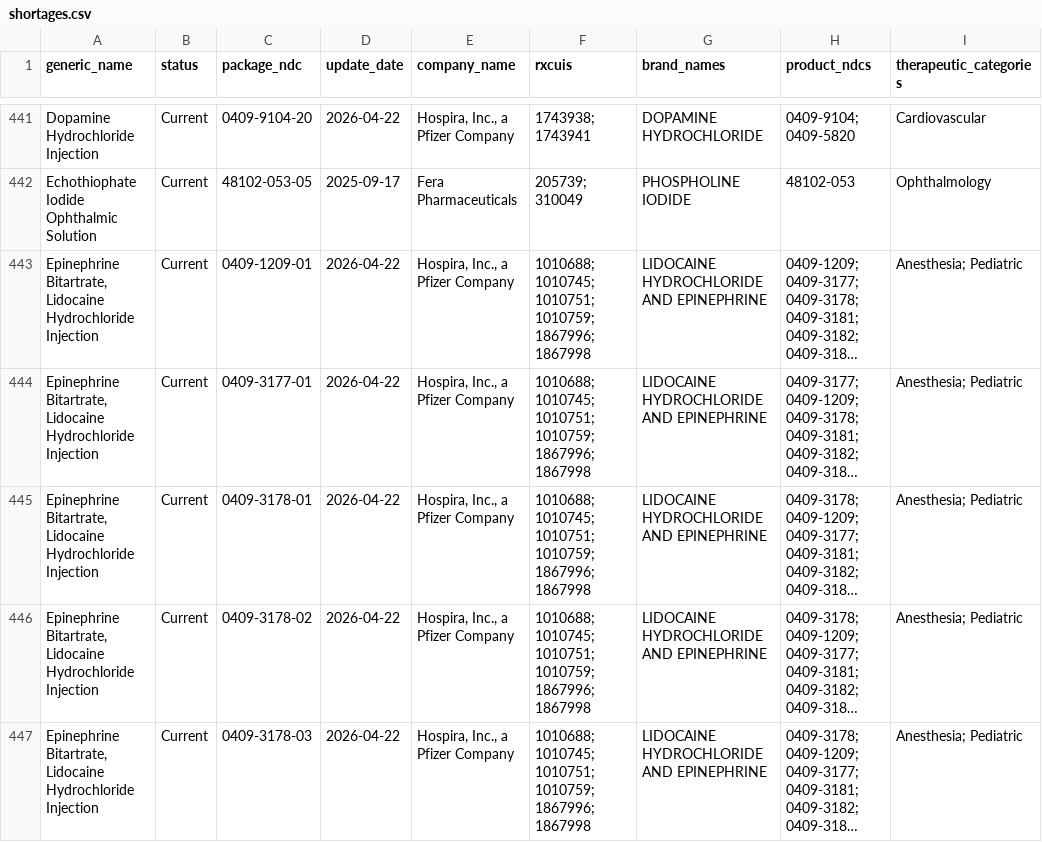
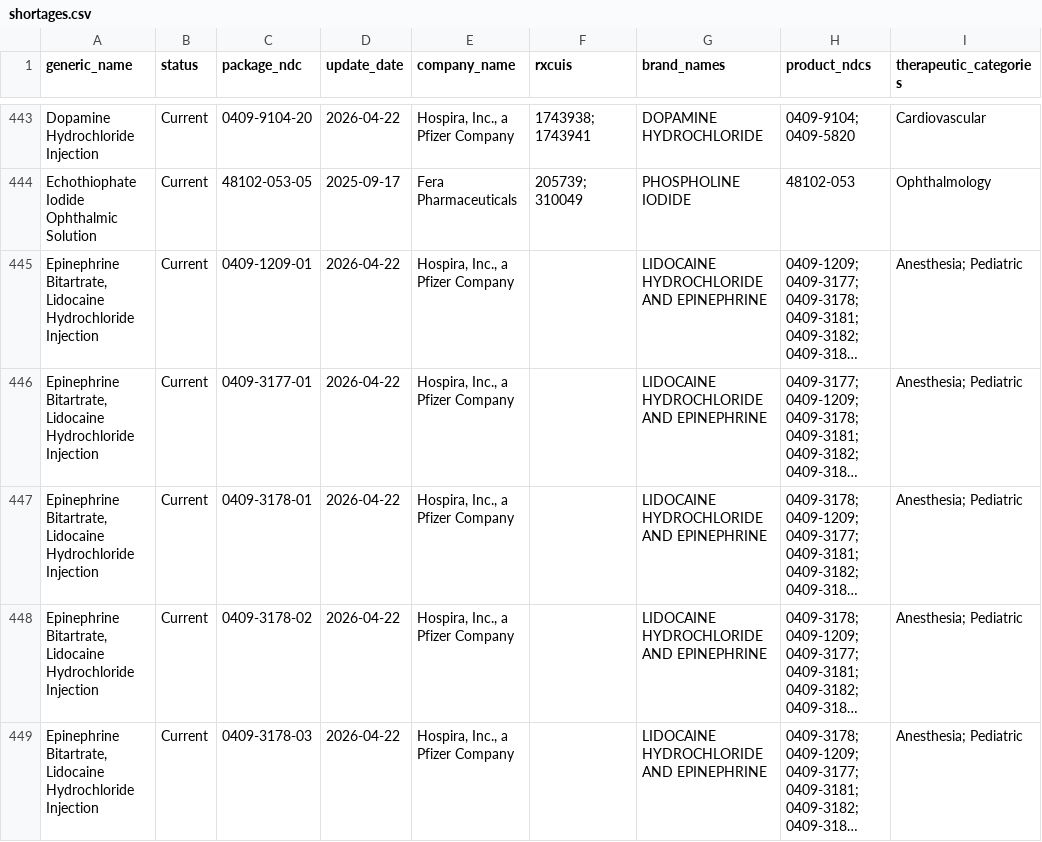
Before and after one commit to zzddddzz/rx-shortage-radar, a CSV file: site/data/shortages.csv, drawn as a sheet; only a part is shown, gaps mark what is left out; long unchanged cells end in …; addresses are those after the commit; the diff covers the shown part only; the diff names each change by its address in the sheet, - before the commit and + after, or states it on an @@ line.

```diff
--- a/site/data/shortages.csv
+++ b/site/data/shortages.csv
-F445:F449 (rxcuis): 1010688; 1010745; 1010751; 1010759; 1867996; 1867998
+F445:F449 (rxcuis): (empty)
```
Also changed, not shown: 4 added rows, 1 moved row and 73 edited cells elsewhere in this file, 5 other files.
